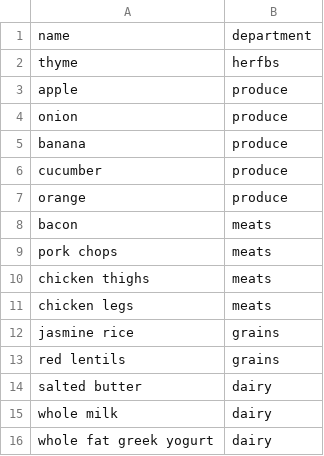
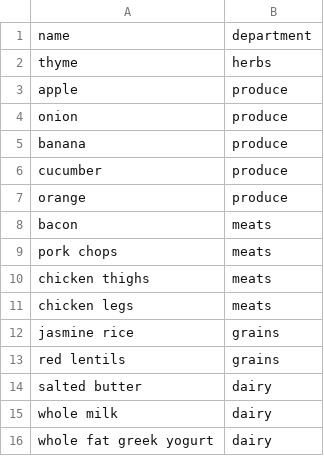
Before and after one commit to mxhold/shopping, a CSV file: inputs/products.csv, drawn as a sheet.

```diff
--- a/inputs/products.csv
+++ b/inputs/products.csv
@@ -1,3 +1,3 @@
 name,department
-thyme,herfbs
+thyme,herbs
 apple,produce
```
Also changed, not shown: 2 other files.
